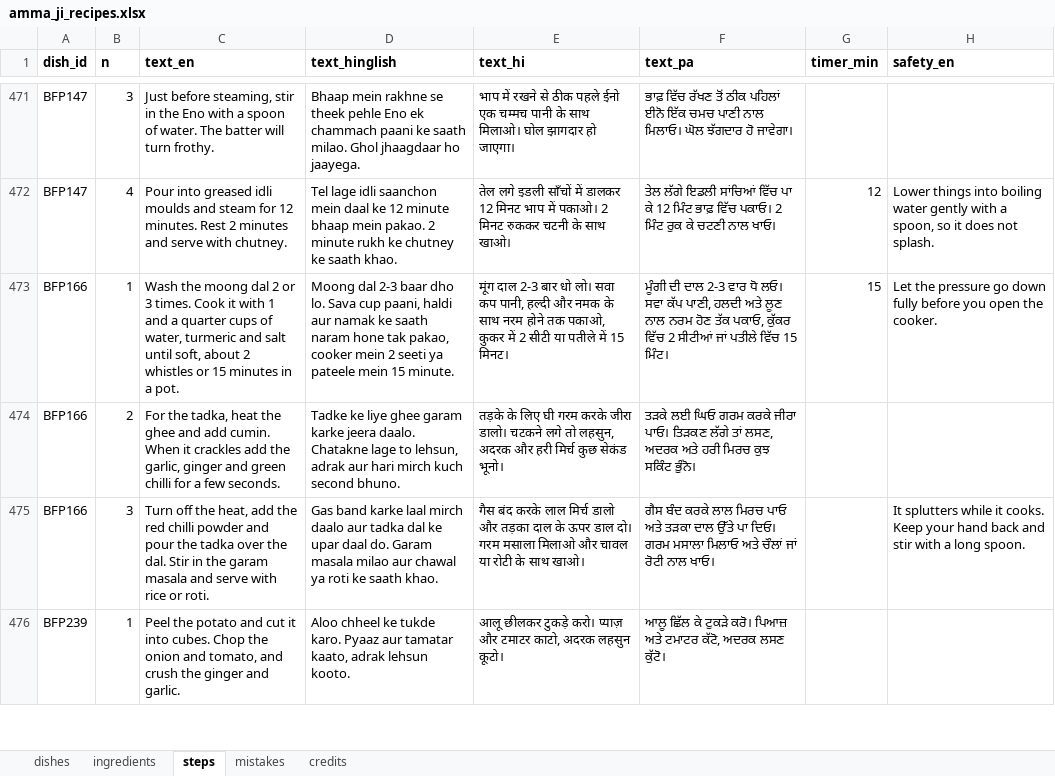
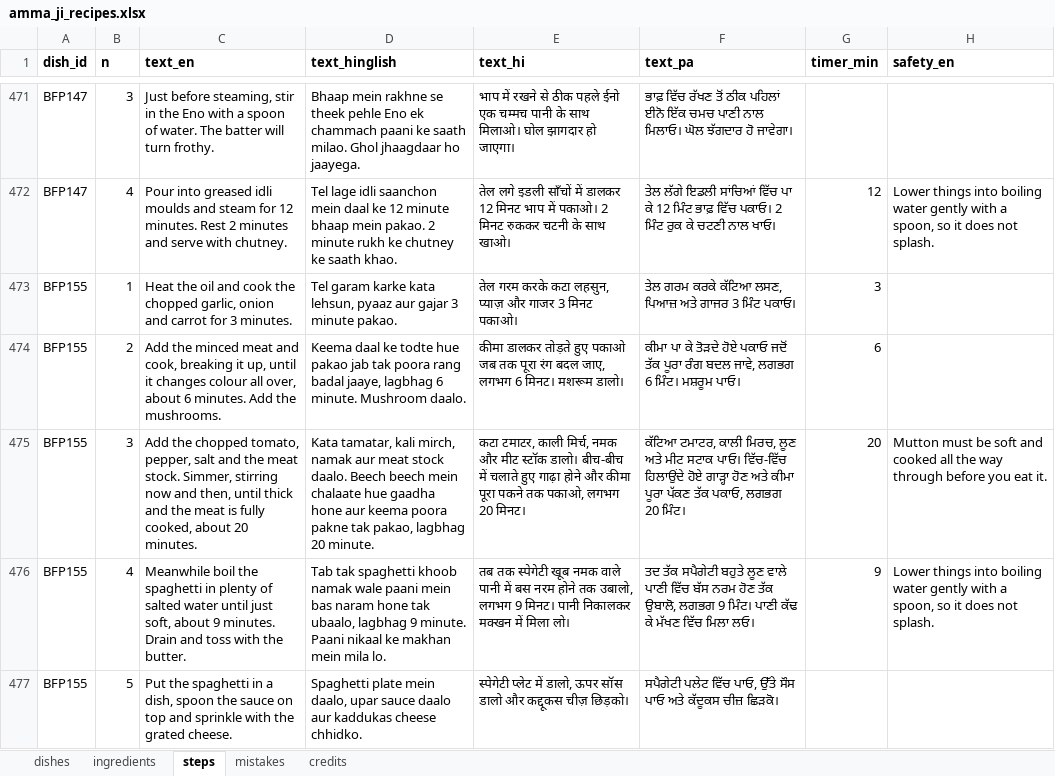
Before and after one commit to arshchatrath/amma-ji, an Excel workbook: data/amma_ji_recipes.xlsx, sheet steps, drawn as a sheet; only a part is shown, gaps mark what is left out; the shorter side is filled out with more unchanged rows; values as stored, in another font and other column widths than the file's, no borders; the diff covers the shown part only; the diff names each change by its address in the sheet, - before the commit and + after, or states it on an @@ line.

```diff
--- a/data/amma_ji_recipes.xlsx (sheet steps)
+++ b/data/amma_ji_recipes.xlsx (sheet steps)
+row 473: BFP155 | 1 | Heat the oil and cook the chopped garlic, onion and carrot for 3 minutes. | Tel garam karke kata lehsun, pyaaz aur gajar 3 minute pakao. | तेल गरम करके कटा लहसुन, प्याज़ और गाजर 3 मिनट पकाओ। | ਤੇਲ ਗਰਮ ਕਰਕੇ ਕੱਟਿਆ ਲਸਣ, ਪਿਆਜ਼ ਅਤੇ ਗਾਜਰ 3 ਮਿੰਟ ਪਕਾਓ। | 3
+row 474: BFP155 | 2 | Add the minced meat and cook, breaking it up, until it changes colour all over, about 6 minutes. Add the mushrooms. | Keema daal ke todte hue pakao jab tak poora rang badal jaaye, lagbhag 6 minute. Mushroom daalo. | कीमा डालकर तोड़ते हुए पकाओ जब तक पूरा रंग बदल जाए, लगभग 6 मिनट। मशरूम डालो। | ਕੀਮਾ ਪਾ ਕੇ ਤੋੜਦੇ ਹੋਏ ਪਕਾਓ ਜਦੋਂ ਤੱਕ ਪੂਰਾ ਰੰਗ ਬਦਲ ਜਾਵੇ, ਲਗਭਗ 6 ਮਿੰਟ। ਮਸ਼ਰੂਮ ਪਾਓ। | 6
+row 475: BFP155 | 3 | Add the chopped tomato, pepper, salt and the meat stock. Simmer, stirring now and then, until thick and the meat is fully cooked, about 20 minutes. | Kata tamatar, kali mirch, namak aur meat stock daalo. Beech beech mein chalaate hue gaadha hone aur keema poora pakne tak pakao, lagbhag 20 minute. | कटा टमाटर, काली मिर्च, नमक और मीट स्टॉक डालो। बीच-बीच में चलाते हुए गाढ़ा होने और कीमा पूरा पकने तक पकाओ, लगभग 20 मिनट। | ਕੱਟਿਆ ਟਮਾਟਰ, ਕਾਲੀ ਮਿਰਚ, ਲੂਣ ਅਤੇ ਮੀਟ ਸਟਾਕ ਪਾਓ। ਵਿੱਚ-ਵਿੱਚ ਹਿਲਾਉਂਦੇ ਹੋਏ ਗਾੜ੍ਹਾ ਹੋਣ ਅਤੇ ਕੀਮਾ ਪੂਰਾ ਪੱਕਣ ਤੱਕ ਪਕਾਓ, ਲਗਭਗ 20 ਮਿੰਟ। | 20 | Mutton must be soft and cooked all the way through before you eat it.
+row 476: BFP155 | 4 | Meanwhile boil the spaghetti in plenty of salted water until just soft, about 9 minutes. Drain and toss with the butter. | Tab tak spaghetti khoob namak wale paani mein bas naram hone tak ubaalo, lagbhag 9 minute. Paani nikaal ke makhan mein mila lo. | तब तक स्पेगेटी खूब नमक वाले पानी में बस नरम होने तक उबालो, लगभग 9 मिनट। पानी निकालकर मक्खन में मिला लो। | ਤਦ ਤੱਕ ਸਪੈਗੇਟੀ ਬਹੁਤੇ ਲੂਣ ਵਾਲੇ ਪਾਣੀ ਵਿੱਚ ਬੱਸ ਨਰਮ ਹੋਣ ਤੱਕ ਉਬਾਲੋ, ਲਗਭਗ 9 ਮਿੰਟ। ਪਾਣੀ ਕੱਢ ਕੇ ਮੱਖਣ ਵਿੱਚ ਮਿਲਾ ਲਓ। | 9 | Lower things into boiling water gently with a spoon, so it does not splash.
+row 477: BFP155 | 5 | Put the spaghetti in a dish, spoon the sauce on top and sprinkle with the grated cheese. | Spaghetti plate mein daalo, upar sauce daalo aur kaddukas cheese chhidko. | स्पेगेटी प्लेट में डालो, ऊपर सॉस डालो और कद्दूकस चीज़ छिड़को। | ਸਪੈਗੇਟੀ ਪਲੇਟ ਵਿੱਚ ਪਾਓ, ਉੱਤੇ ਸੌਸ ਪਾਓ ਅਤੇ ਕੱਦੂਕਸ ਚੀਜ਼ ਛਿੜਕੋ।
```
Also changed, not shown: 42 added rows elsewhere in this sheet, sheet mistakes, sheet dishes, sheet ingredients, 6 other files.
